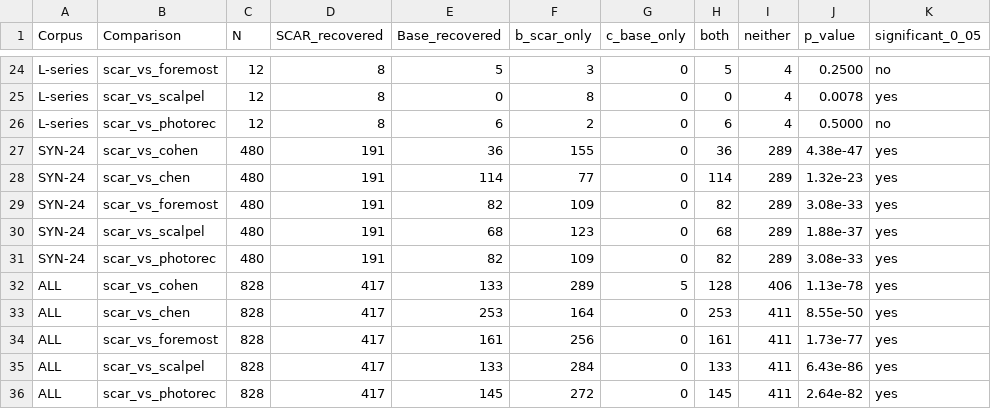
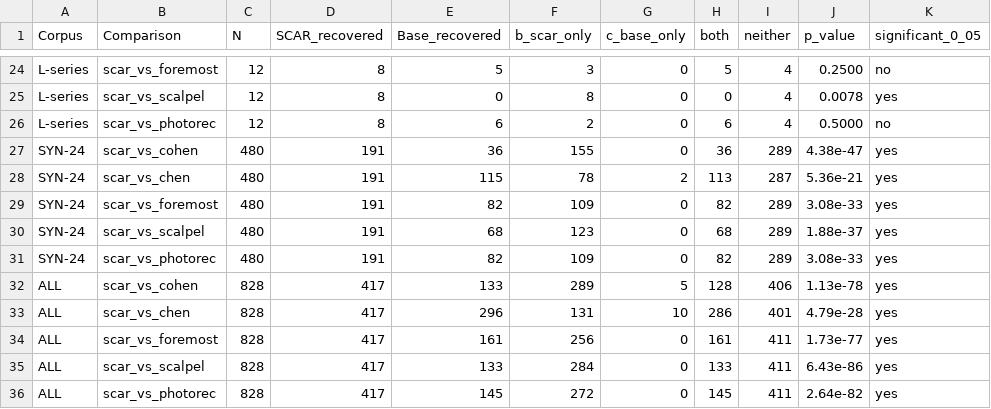
Before and after one commit to priyank-sahu-iiitp/scar-pdf-carver, a CSV file: eval/results/mcnemar_results.csv, drawn as a sheet; only a part is shown, gaps mark what is left out; the diff covers the shown part only.

```diff
--- a/eval/results/mcnemar_results.csv
+++ b/eval/results/mcnemar_results.csv
@@ -27,3 +27,3 @@ L-series,scar_vs_photorec,12,8,6,2,0,6,4,0.5000,no
 SYN-24,scar_vs_cohen,480,191,36,155,0,36,289,4.38e-47,yes
-SYN-24,scar_vs_chen,480,191,114,77,0,114,289,1.32e-23,yes
+SYN-24,scar_vs_chen,480,191,115,78,2,113,287,5.36e-21,yes
 SYN-24,scar_vs_foremost,480,191,82,109,0,82,289,3.08e-33,yes
@@ -32,3 +32,3 @@ SYN-24,scar_vs_photorec,480,191,82,109,0,82,289,3.08e-33,yes
 ALL,scar_vs_cohen,828,417,133,289,5,128,406,1.13e-78,yes
-ALL,scar_vs_chen,828,417,253,164,0,253,411,8.55e-50,yes
+ALL,scar_vs_chen,828,417,296,131,10,286,401,4.79e-28,yes
 ALL,scar_vs_foremost,828,417,161,256,0,161,411,1.73e-77,yes
```
Also changed, not shown: 21 edited cells elsewhere in this file, eval/results/c1_capability_gap.csv, eval/results/per_document_recovery.csv, 6 other files.
